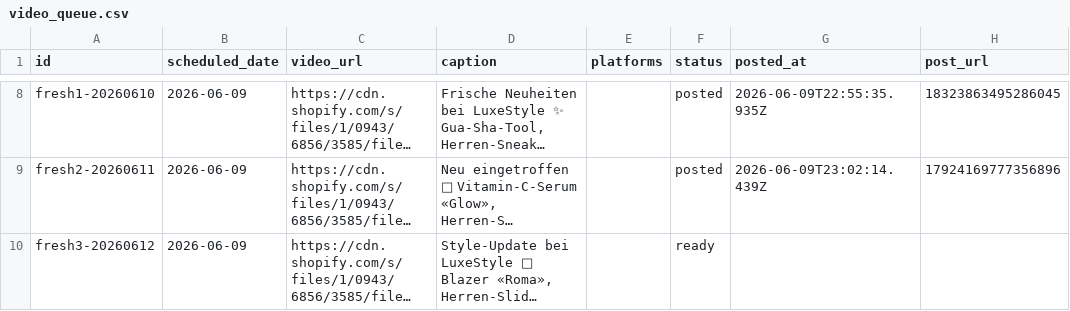
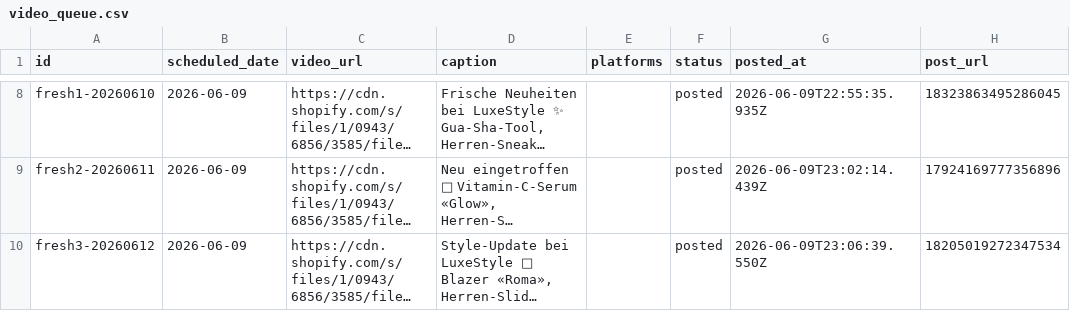
Before and after one commit to allengchour-glitch/aban-news-landing, a CSV file: social/video_queue.csv, drawn as a sheet; only a part is shown, gaps mark what is left out; long unchanged cells end in …; the diff names each change by its address in the sheet, - before the commit and + after, or states it on an @@ line.

Commit message:
chore(social): mark video post as sent [skip ci]

```diff
--- a/social/video_queue.csv
+++ b/social/video_queue.csv
-F10 (status): ready
+F10 (status): posted
-G10 (posted_at): (empty)
+G10 (posted_at): 2026-06-09T23:06:39.550Z
-H10 (post_url): (empty)
+H10 (post_url): 18205019272347534
```
